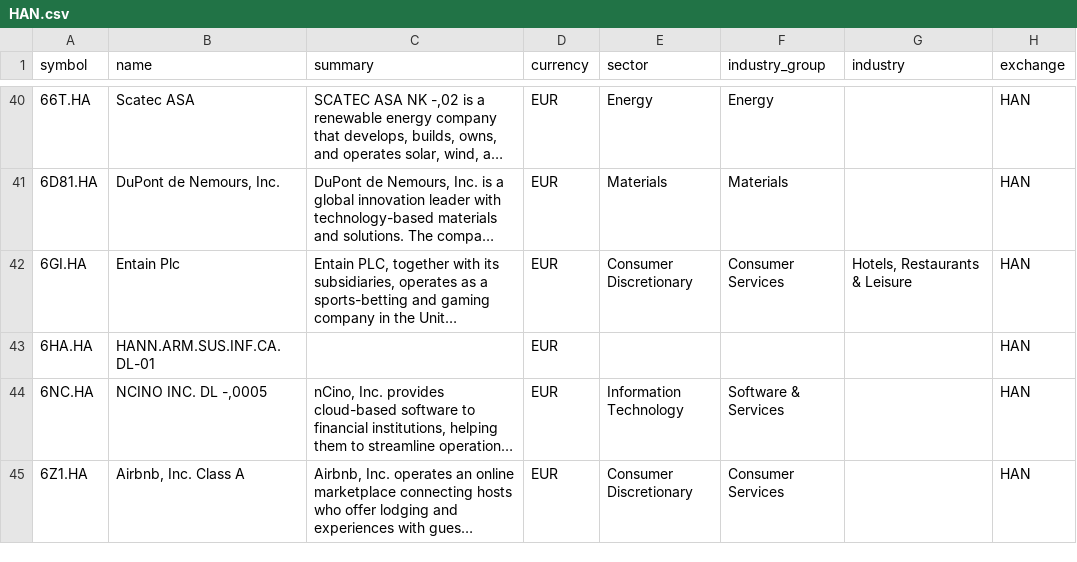
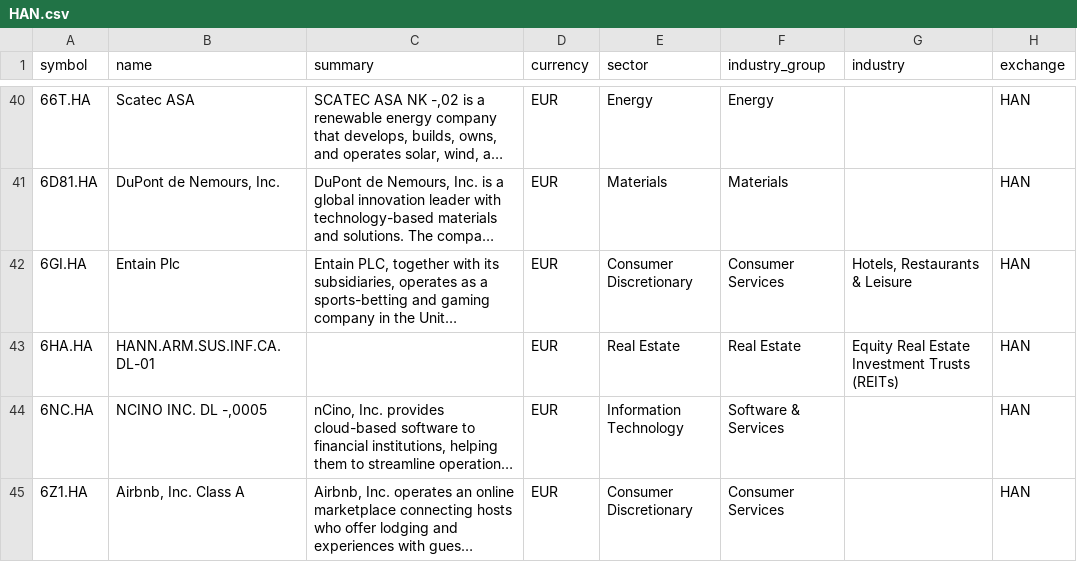
Before and after one commit to JerBouma/FinanceDatabase, a CSV file: database/equities/HAN.csv, drawn as a sheet; only a part is shown, gaps mark what is left out; long unchanged cells end in …; the diff covers the shown part only; the diff names each change by its address in the sheet, - before the commit and + after, or states it on an @@ line.

```diff
--- a/database/equities/HAN.csv
+++ b/database/equities/HAN.csv
-E43 (sector): (empty)
+E43 (sector): Real Estate
-F43 (industry_group): (empty)
+F43 (industry_group): Real Estate
-G43 (industry): (empty)
+G43 (industry): Equity Real Estate Investment Trusts (REITs)
```
Also changed, not shown: 48 edited cells elsewhere in this file, database/equities/BUE.csv, database/equities/EBS.csv, 38 other files.
